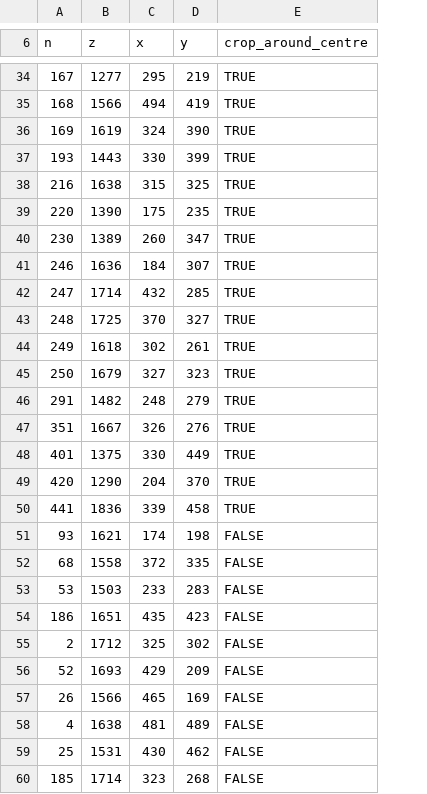
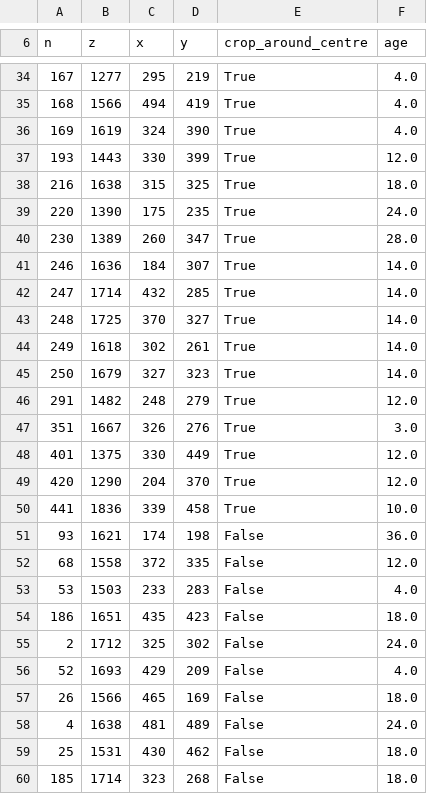
Before and after one commit to JGIBristol/zebrafish_jaw_segmentation, a CSV file: data/jaw_centres.csv, drawn as a sheet; only a part is shown, gaps mark what is left out; the diff covers the shown part only; the diff names each change by its address in the sheet, - before the commit and + after, or states it on an @@ line.

```diff
--- a/data/jaw_centres.csv
+++ b/data/jaw_centres.csv
+column F (age), rows 34-60: 4.0 | 4.0 | 4.0 | 12.0 | 18.0 | 24.0 | 28.0 | 14.0 | 14.0 | 14.0 | 14.0 | 14.0 | 12.0 | 3.0 | 12.0 | 12.0 | 10.0 | 36.0 | 12.0 | 4.0 | 18.0 | 24.0 | 4.0 | 18.0 | 24.0 | 18.0 | 18.0
-E34:E50 (crop_around_centre): TRUE
+E34:E50 (crop_around_centre): True
-E51:E60 (crop_around_centre): FALSE
+E51:E60 (crop_around_centre): False
```
Also changed, not shown: 32 edited cells elsewhere in this file, 3 other files.
